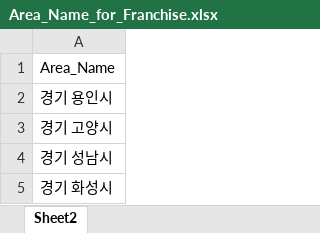
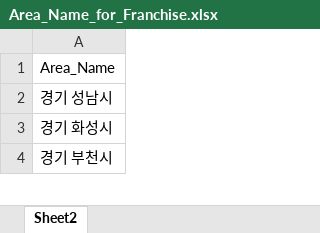
Before and after one commit to uzairabid1/boramProject, an Excel workbook: Area_Name_for_Franchise.xlsx, sheet Sheet2, drawn as a sheet; only a part is shown; the shorter side is filled out with more unchanged rows; values as stored, in another font and other column widths than the file's, no borders; the diff names each change by its address in the sheet, - before the commit and + after, or states it on an @@ line.

Commit message:
changes

```diff
--- a/Area_Name_for_Franchise.xlsx (sheet Sheet2)
+++ b/Area_Name_for_Franchise.xlsx (sheet Sheet2)
-row 2: 경기 용인시
-row 3: 경기 고양시
```
